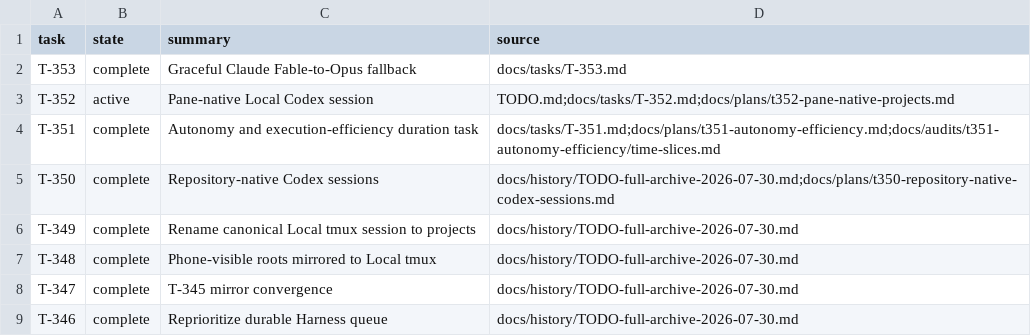
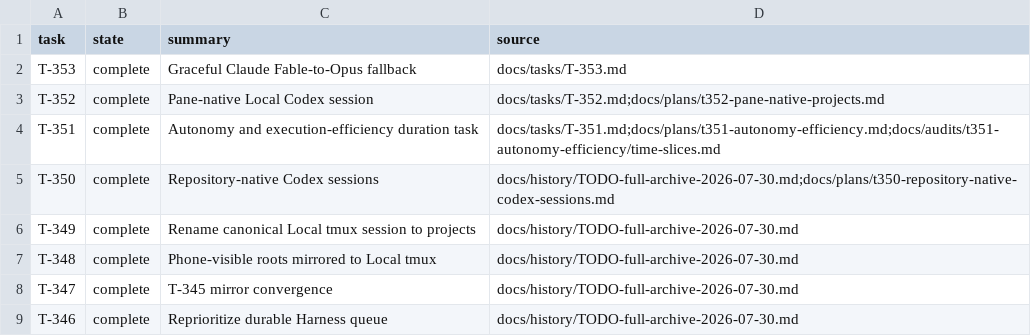
Before and after one commit to rioyokotalab/harness, a TSV file: docs/tasks/index.tsv, drawn as a sheet; only a part is shown.

```diff
--- a/docs/tasks/index.tsv
+++ b/docs/tasks/index.tsv
@@ -2,3 +2,3 @@ task	state	summary	source
 T-353	complete	Graceful Claude Fable-to-Opus fallback	docs/tasks/T-353.md
-T-352	active	Pane-native Local Codex session	TODO.md;docs/tasks/T-352.md;docs/plans/t352-pane-native-projects.md
+T-352	complete	Pane-native Local Codex session	docs/tasks/T-352.md;docs/plans/t352-pane-native-projects.md
 T-351	complete	Autonomy and execution-efficiency duration task	docs/tasks/T-351.md;docs/plans/t351-autonomy-efficiency.md;docs/audits/t351-autonomy-efficiency/time-slices.md
```
Also changed, not shown: 5 other files.
